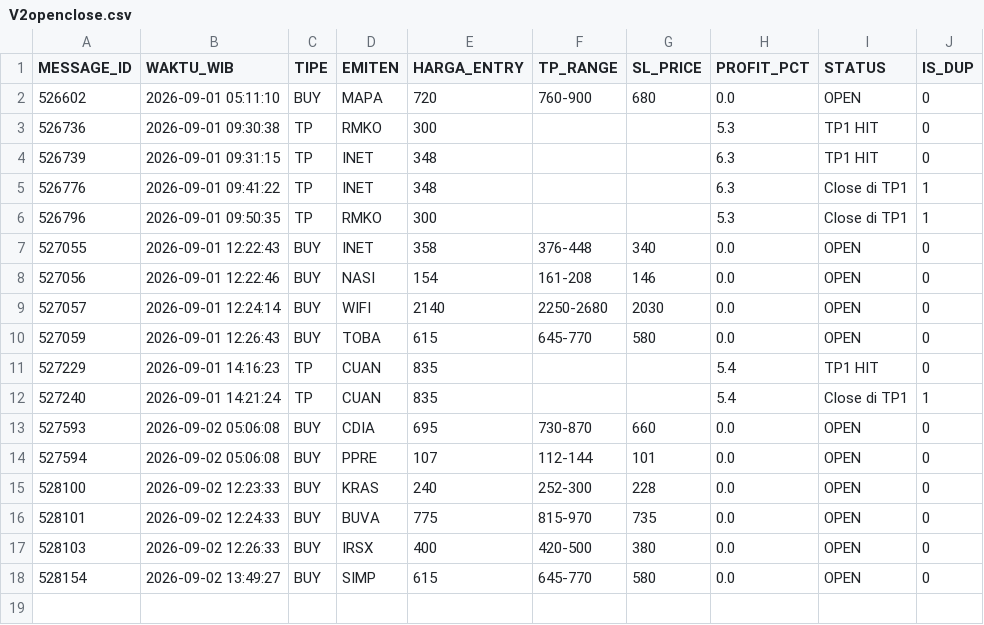
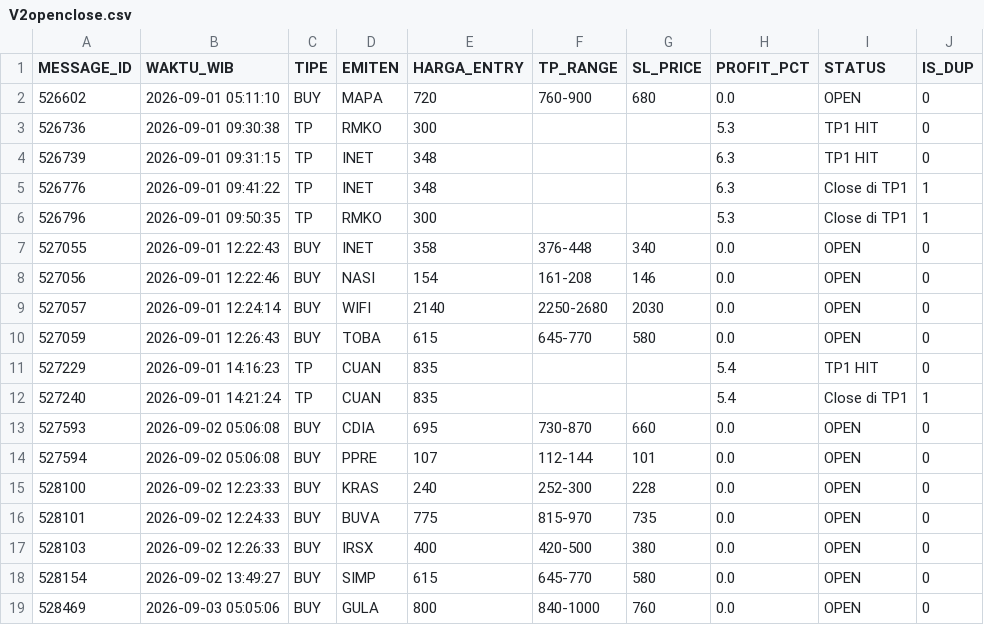
Before and after one commit to illusixTri/dashboard-rla, a CSV file: V2openclose.csv, drawn as a sheet.

```diff
--- a/V2openclose.csv
+++ b/V2openclose.csv
@@ -18 +18,2 @@ MESSAGE_ID,WAKTU_WIB,TIPE,EMITEN,HARGA_ENTRY,TP_RANGE,SL_PRICE,PROFIT_PCT,STATUS
 528154,2026-09-02 13:49:27,BUY,SIMP,615,645-770,580,0.0,OPEN,0
+528469,2026-09-03 05:05:06,BUY,GULA,800,840-1000,760,0.0,OPEN,0
```
Also changed, not shown: portofolio_web.csv.
